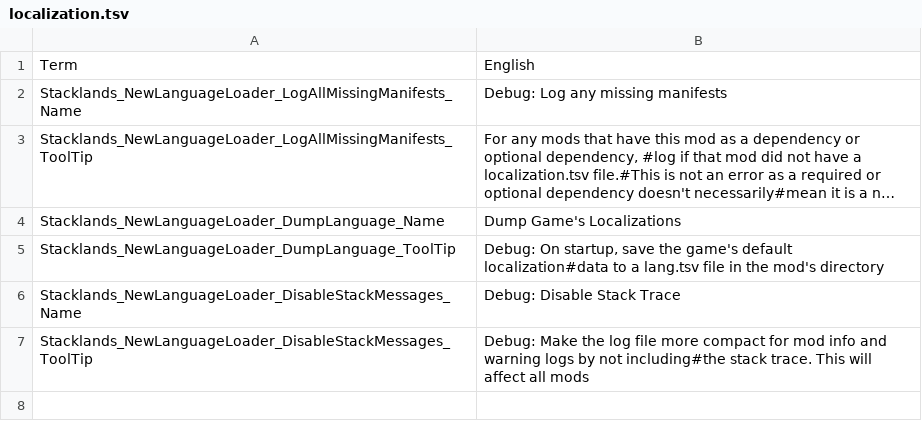
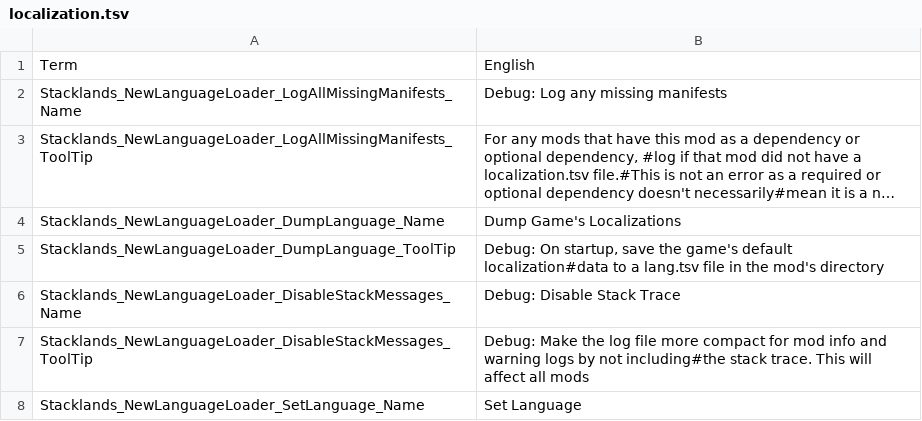
Before and after one commit to NBKRedSpy/Stacklands-NewLanguageLoader, a TSV file: src/localization.tsv, drawn as a sheet; long unchanged cells end in ….

Commit message:
Added localization entries for this mod.

```diff
--- a/src/localization.tsv
+++ b/src/localization.tsv
@@ -7 +7,2 @@ Stacklands_NewLanguageLoader_DisableStackMessages_Name	Debug: Disable Stack Trac
 Stacklands_NewLanguageLoader_DisableStackMessages_ToolTip	Debug: Make the log file more compact for mod info and warning logs by not including#the stack trace.  This will affect all mods
+Stacklands_NewLanguageLoader_SetLanguage_Name	Set Language
```
Also changed, not shown: 6 other files.
